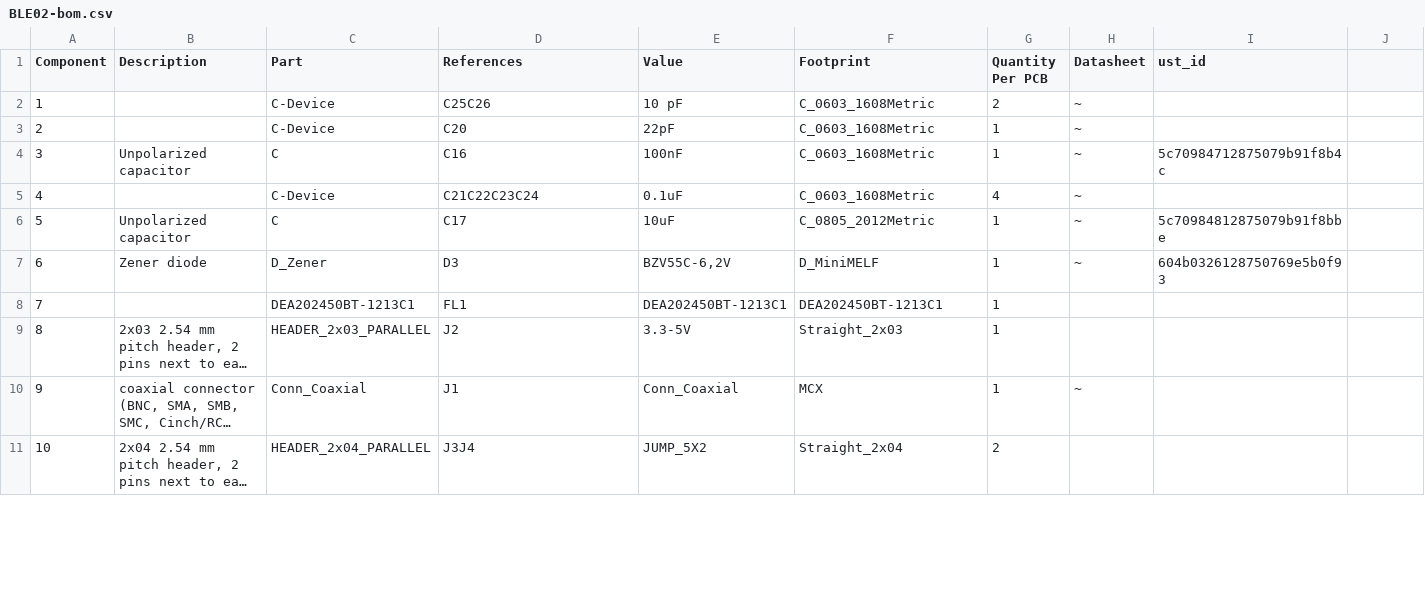
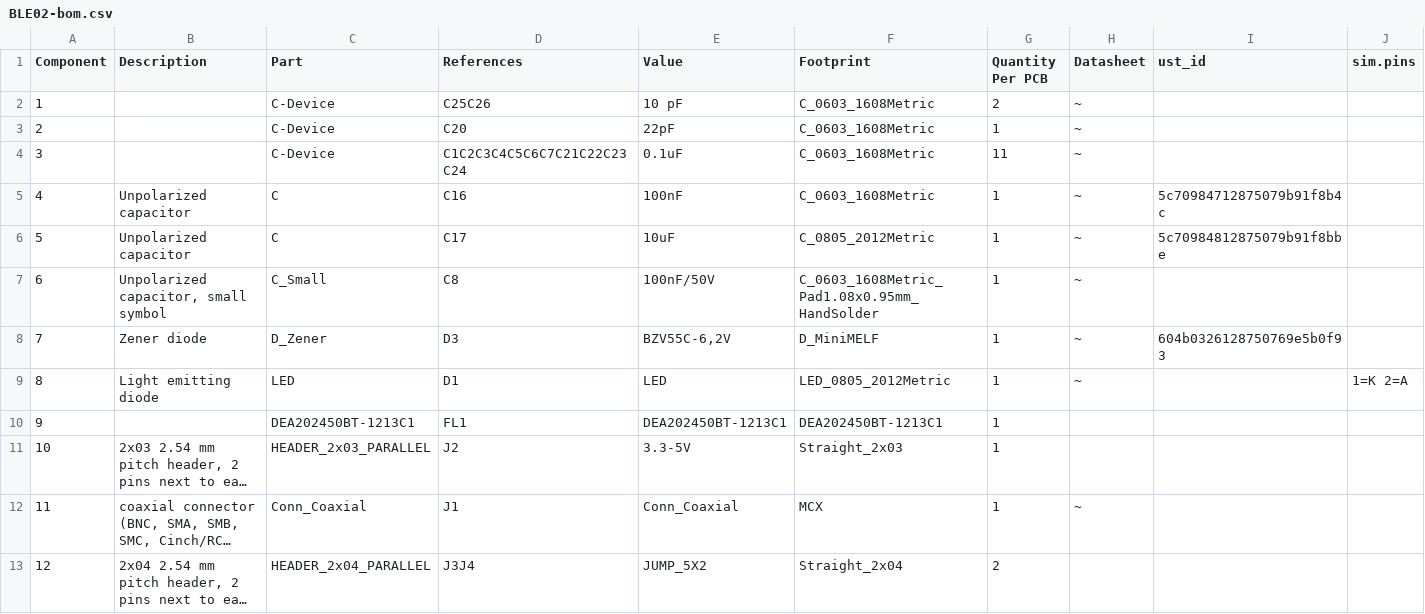
Before and after one commit to mlab-modules/BLE02, a CSV file: hw/cam_profi/assembly/BLE02-bom.csv, drawn as a sheet; only a part is shown; long unchanged cells end in …; removed rows and columns are numbered as before the commit, all else as after; the diff covers the shown part only; the diff names each change by its address in the sheet, - before the commit and + after, or states it on an @@ line.

```diff
--- a/hw/cam_profi/assembly/BLE02-bom.csv
+++ b/hw/cam_profi/assembly/BLE02-bom.csv
-J1: (empty)
+J1: sim.pins
+row 4: 3 |  | C-Device | C1C2C3C4C5C6C7C21C22C23C24 | 0.1uF | C_0603_1608Metric | 11 | ~
@@ column A (Component) renumbered from row 5 down @@
-row 5: 4 |  | C-Device | C21C22C23C24 | 0.1uF | C_0603_1608Metric | 4 | ~
+row 7: 6 | Unpolarized capacitor, small symbol | C_Small | C8 | 100nF/50V | C_0603_1608Metric_Pad1.08x0.95mm_HandSolder | 1 | ~
+row 9: 8 | Light emitting diode | LED | D1 | LED | LED_0805_2012Metric | 1 | ~ |  | 1=K 2=A
```
Also changed, not shown: 3 added rows and 2 edited cells elsewhere in this file, hw/cam_profi/assembly/BLE02-bom_nogroup.csv, hw/cam_profi/assembly/PnP/BLE02_cpl_both_pos.csv, 50 other files.
